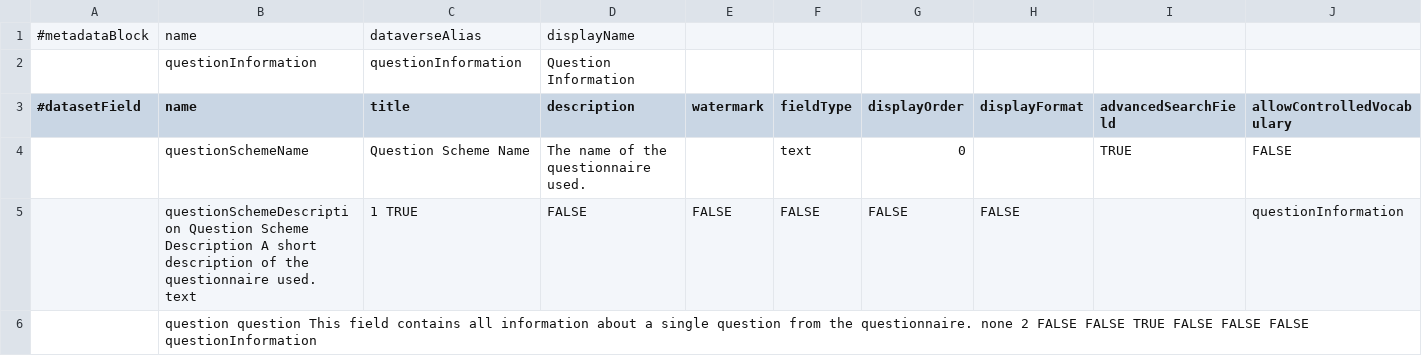
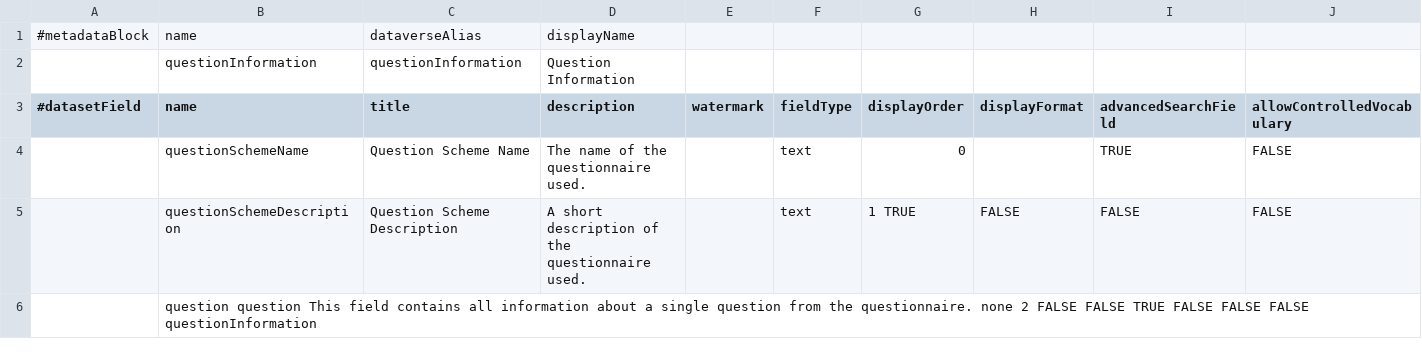
Before and after one commit to LauraHuisintveld/semaf-client, a TSV file: questionInformation.tsv, drawn as a sheet; only a part is shown; removed rows and columns are numbered as before the commit, all else as after; rows hold the shown columns only; the diff names each change by its address in the sheet, - before the commit and + after, or states it on an @@ line.

Commit message:
Update questionInformation.tsv

```diff
--- a/questionInformation.tsv
+++ b/questionInformation.tsv
-row 5:  | questionSchemeDescription Question Scheme Description A short description of the questionnaire used. text | 1 TRUE | FALSE | FALSE | FALSE | FALSE | FALSE |  | questionInformation
+row 5:  | questionSchemeDescription | Question Scheme Description | A short description of the questionnaire used. |  | text | 1 TRUE | FALSE | FALSE | FALSE
```
